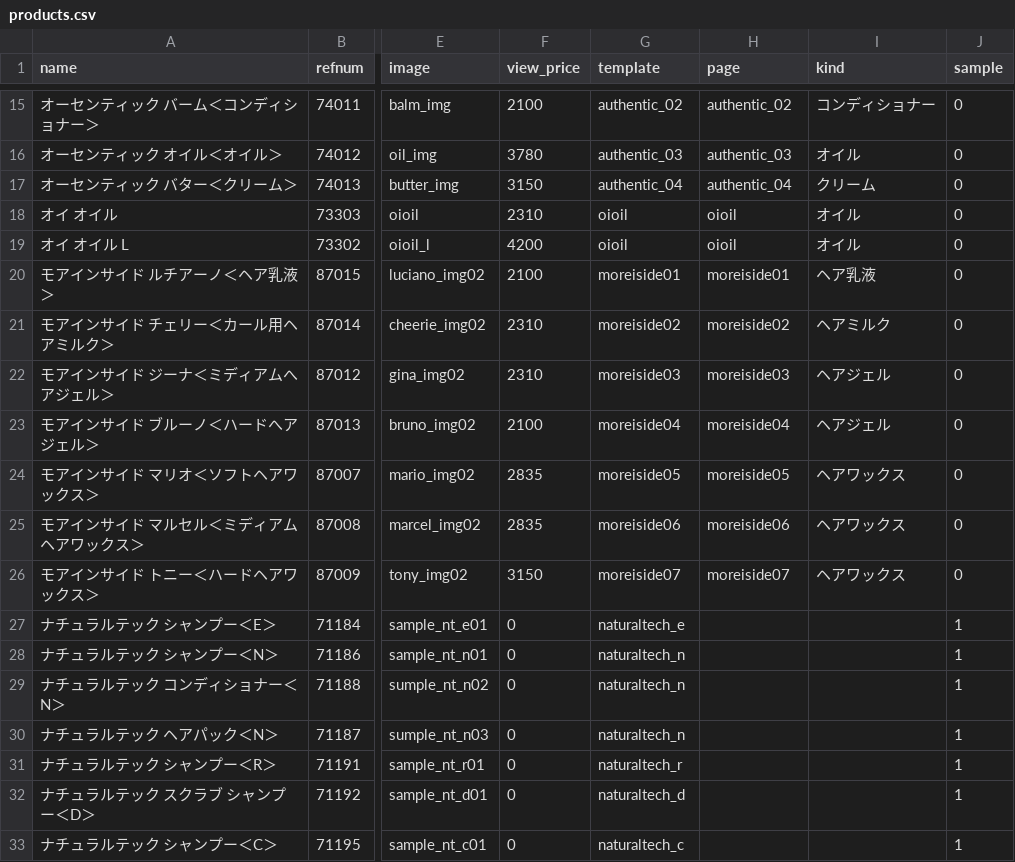
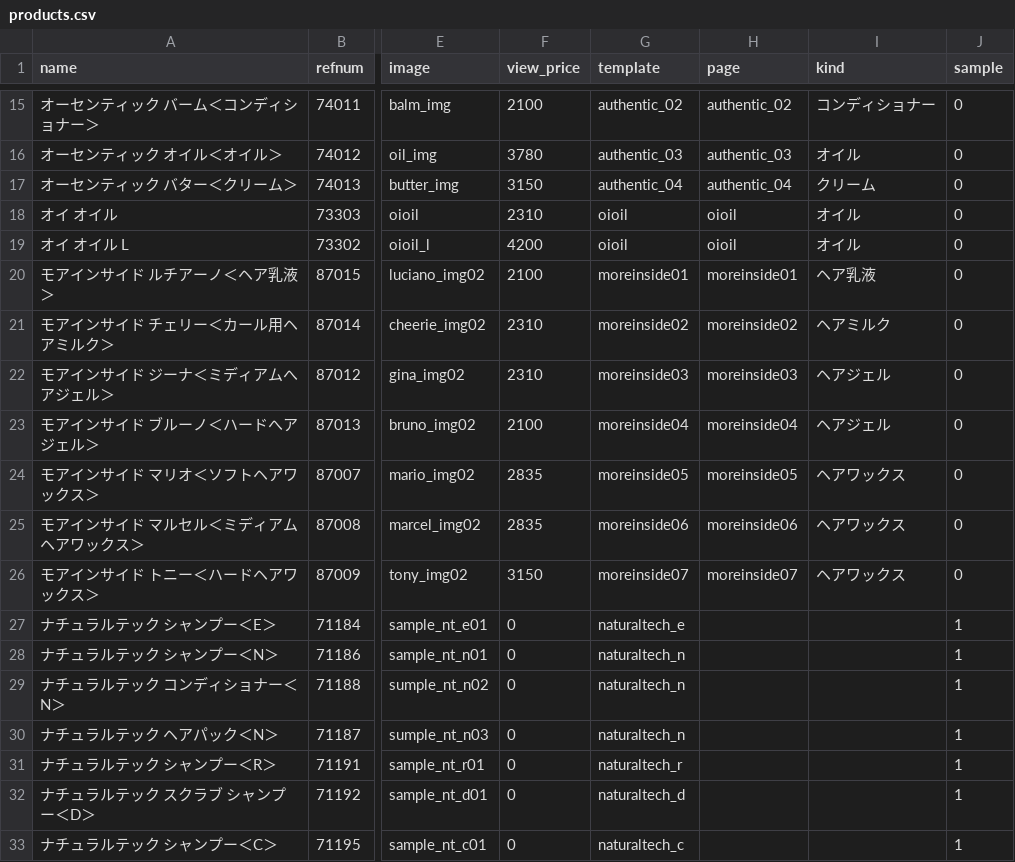
Before and after one commit to hironak/comfort-davines-1, a CSV file: presets/data/products.csv, drawn as a sheet; only a part is shown, gaps mark what is left out; the diff names each change by its address in the sheet, - before the commit and + after, or states it on an @@ line.

Commit message:
moreinside

```diff
--- a/presets/data/products.csv
+++ b/presets/data/products.csv
-G20 (template): moreiside01
+G20 (template): moreinside01
-H20 (page): moreiside01
+H20 (page): moreinside01
-G21 (template): moreiside02
+G21 (template): moreinside02
-H21 (page): moreiside02
+H21 (page): moreinside02
-G22 (template): moreiside03
+G22 (template): moreinside03
-H22 (page): moreiside03
+H22 (page): moreinside03
-G23 (template): moreiside04
+G23 (template): moreinside04
-H23 (page): moreiside04
+H23 (page): moreinside04
-G24 (template): moreiside05
+G24 (template): moreinside05
-H24 (page): moreiside05
+H24 (page): moreinside05
-G25 (template): moreiside06
+G25 (template): moreinside06
-H25 (page): moreiside06
+H25 (page): moreinside06
-G26 (template): moreiside07
+G26 (template): moreinside07
-H26 (page): moreiside07
+H26 (page): moreinside07
```
Also changed, not shown: 11 other files.
